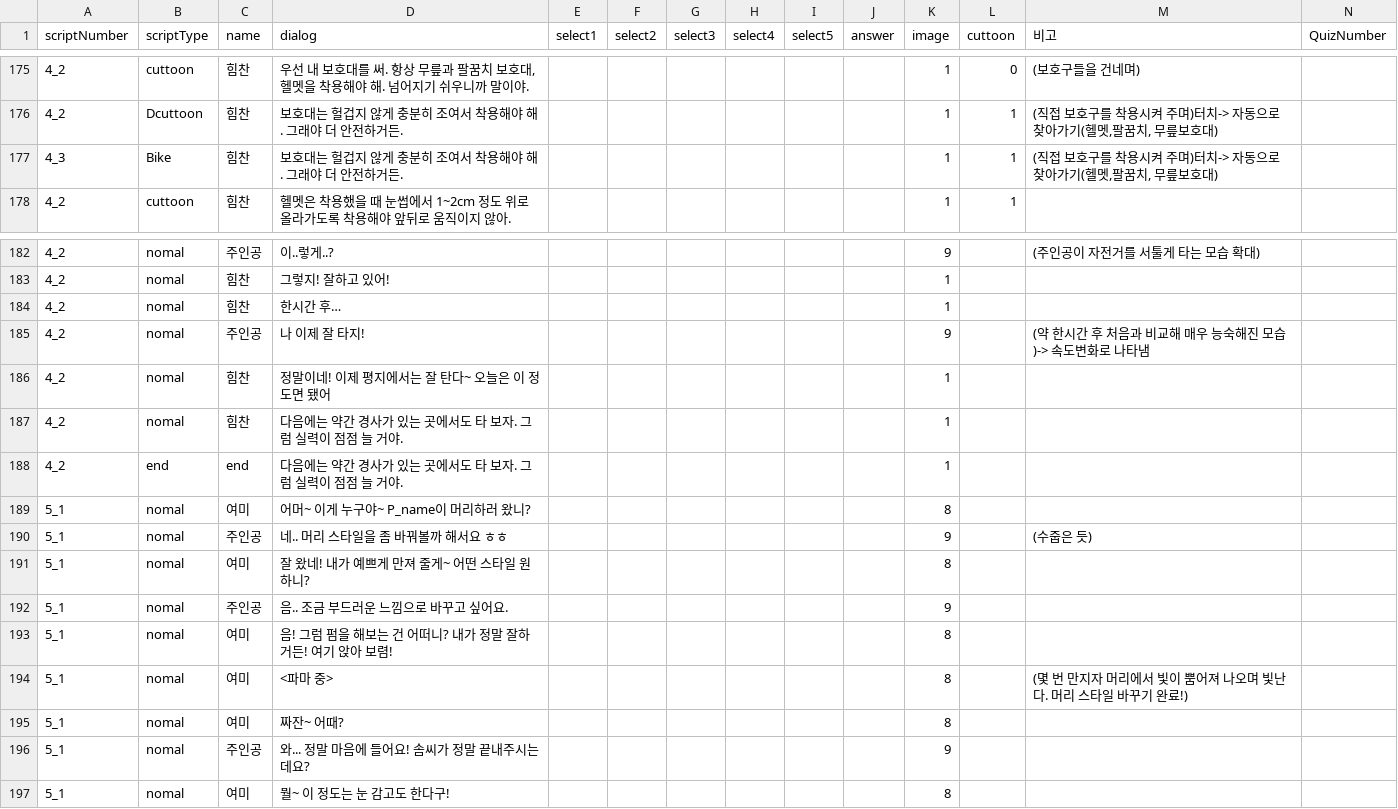
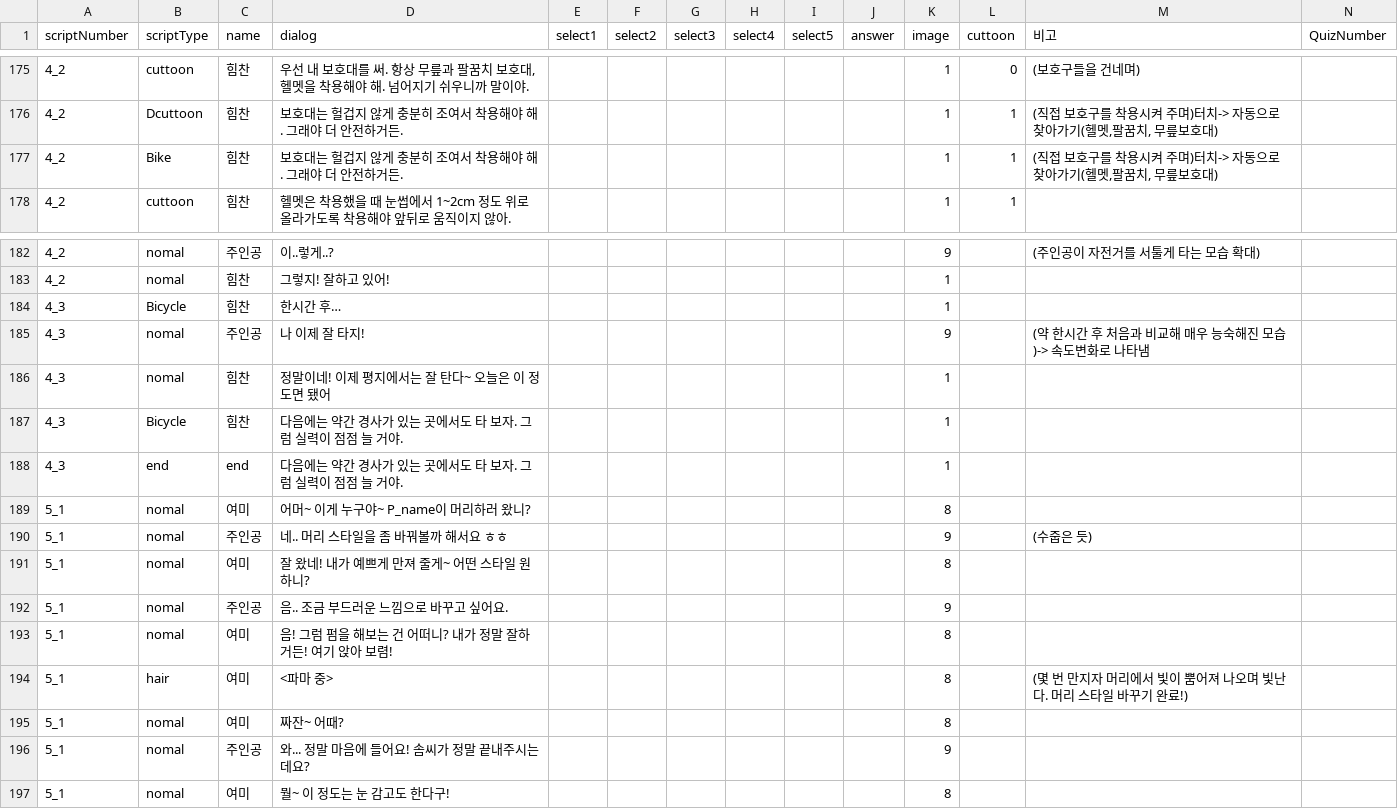
Before and after one commit to LHD-game/LoheldiGame, a CSV file: Loheldi_Project/Assets/Resources/Scripts/Quest/script.csv, drawn as a sheet; only a part is shown, gaps mark what is left out.

```diff
--- a/Loheldi_Project/Assets/Resources/Scripts/Quest/script.csv
+++ b/Loheldi_Project/Assets/Resources/Scripts/Quest/script.csv
@@ -176,3 +176,3 @@
 4_2,Dcuttoon,힘찬,보호대는 헐겁지 않게 충분히 조여서 착용해야 해. 그래야 더 안전하거든.,,,,,,,1,1,"(직접 보호구를 착용시켜 주며)터치-> 자동으로 찾아가기(헬멧,팔꿈치, 무릎보호대)",
-4_3,Bike,힘찬,보호대는 헐겁지 않게 충분히 조여서 착용해야 해. 그래야 더 안전하거든.,,,,,,,1,1,"(직접 보호구를 착용시켜 주며)터치-> 자동으로 찾아가기(헬멧,팔꿈치, 무릎보호대)",
+4_2,Bike,힘찬,보호대는 헐겁지 않게 충분히 조여서 착용해야 해. 그래야 더 안전하거든.,,,,,,,1,1,"(직접 보호구를 착용시켜 주며)터치-> 자동으로 찾아가기(헬멧,팔꿈치, 무릎보호대)",
 4_2,cuttoon,힘찬,헬멧은 착용했을 때 눈썹에서 1~2cm 정도 위로 올라가도록 착용해야 앞뒤로 움직이지 않아. ,,,,,,,1,1,,
@@ -183,7 +183,7 @@
 4_2,nomal,힘찬,그렇지! 잘하고 있어!,,,,,,,1,,,
-4_2,nomal,힘찬,한시간 후…,,,,,,,1,,,
-4_2,nomal,주인공,나 이제 잘 타지!,,,,,,,9,,(약 한시간 후 처음과 비교해 매우 능숙해진 모습)-> 속도변화로 나타냄,
-4_2,nomal,힘찬,정말이네! 이제 평지에서는 잘 탄다~ 오늘은 이 정도면 됐어,,,,,,,1,,,
-4_2,nomal,힘찬,다음에는 약간 경사가 있는 곳에서도 타 보자. 그럼 실력이 점점 늘 거야. ,,,,,,,1,,,
-4_2,end,end,다음에는 약간 경사가 있는 곳에서도 타 보자. 그럼 실력이 점점 늘 거야. ,,,,,,,1,,,
+4_3,Bicycle,힘찬,한시간 후…,,,,,,,1,,,
+4_3,nomal,주인공,나 이제 잘 타지!,,,,,,,9,,(약 한시간 후 처음과 비교해 매우 능숙해진 모습)-> 속도변화로 나타냄,
+4_3,nomal,힘찬,정말이네! 이제 평지에서는 잘 탄다~ 오늘은 이 정도면 됐어,,,,,,,1,,,
+4_3,Bicycle,힘찬,다음에는 약간 경사가 있는 곳에서도 타 보자. 그럼 실력이 점점 늘 거야. ,,,,,,,1,,,
+4_3,end,end,다음에는 약간 경사가 있는 곳에서도 타 보자. 그럼 실력이 점점 늘 거야. ,,,,,,,1,,,
 5_1,nomal,여미,어머~ 이게 누구야~ P_name이 머리하러 왔니?,,,,,,,8,,,
@@ -193,3 +193,3 @@
 5_1,nomal,여미,음! 그럼 펌을 해보는 건 어떠니? 내가 정말 잘하거든! 여기 앉아 보렴!,,,,,,,8,,,
-5_1,nomal,여미,<파마 중>,,,,,,,8,,(몇 번 만지자 머리에서 빛이 뿜어져 나오며 빛난다. 머리 스타일 바꾸기 완료!) ,
+5_1,hair,여미,<파마 중>,,,,,,,8,,(몇 번 만지자 머리에서 빛이 뿜어져 나오며 빛난다. 머리 스타일 바꾸기 완료!) ,
 5_1,nomal,여미,짜잔~ 어때?,,,,,,,8,,,
```
Also changed, not shown: 30 other files.
